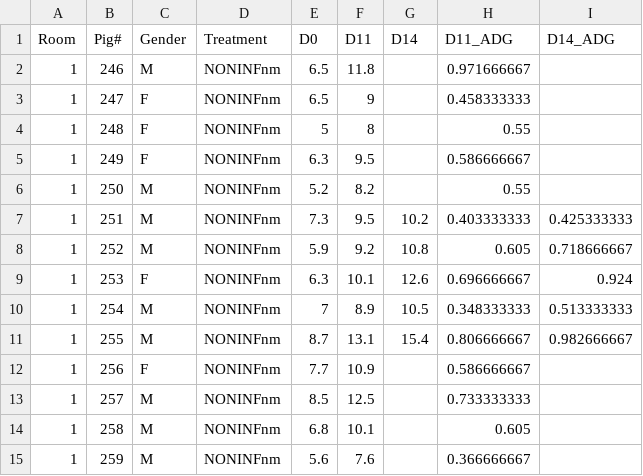
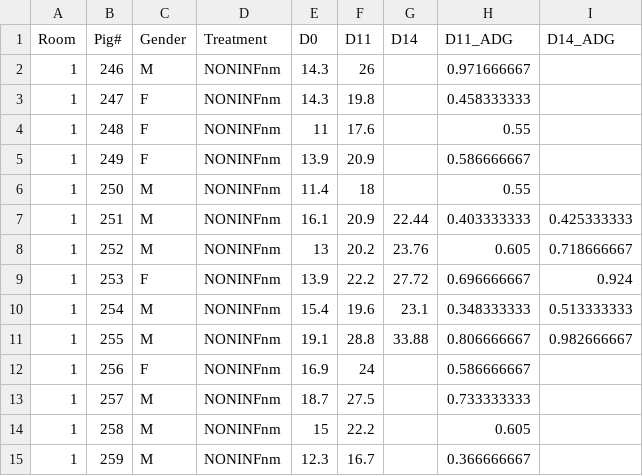
Before and after one commit to k39ajdM2/FS9, a CSV file: data/FS9_AverageDailyGain.csv, drawn as a sheet; only a part is shown; the diff covers the shown part only.

```diff
--- a/data/FS9_AverageDailyGain.csv
+++ b/data/FS9_AverageDailyGain.csv
@@ -1,15 +1,15 @@
 Room,Pig#,Gender,Treatment,D0,D11,D14,D11_ADG,D14_ADG
-1,246,M,NONINFnm,6.5,11.8,,0.971666667,
-1,247,F,NONINFnm,6.5,9,,0.458333333,
-1,248,F,NONINFnm,5,8,,0.55,
-1,249,F,NONINFnm,6.3,9.5,,0.586666667,
-1,250,M,NONINFnm,5.2,8.2,,0.55,
-1,251,M,NONINFnm,7.3,9.5,10.2,0.403333333,0.425333333
-1,252,M,NONINFnm,5.9,9.2,10.8,0.605,0.718666667
-1,253,F,NONINFnm,6.3,10.1,12.6,0.696666667,0.924
-1,254,M,NONINFnm,7,8.9,10.5,0.348333333,0.513333333
-1,255,M,NONINFnm,8.7,13.1,15.4,0.806666667,0.982666667
-1,256,F,NONINFnm,7.7,10.9,,0.586666667,
-1,257,M,NONINFnm,8.5,12.5,,0.733333333,
-1,258,M,NONINFnm,6.8,10.1,,0.605,
-1,259,M,NONINFnm,5.6,7.6,,0.366666667,
+1,246,M,NONINFnm,14.3,26,,0.971666667,
+1,247,F,NONINFnm,14.3,19.8,,0.458333333,
+1,248,F,NONINFnm,11,17.6,,0.55,
+1,249,F,NONINFnm,13.9,20.9,,0.586666667,
+1,250,M,NONINFnm,11.4,18,,0.55,
+1,251,M,NONINFnm,16.1,20.9,22.44,0.403333333,0.425333333
+1,252,M,NONINFnm,13,20.2,23.76,0.605,0.718666667
+1,253,F,NONINFnm,13.9,22.2,27.72,0.696666667,0.924
+1,254,M,NONINFnm,15.4,19.6,23.1,0.348333333,0.513333333
+1,255,M,NONINFnm,19.1,28.8,33.88,0.806666667,0.982666667
+1,256,F,NONINFnm,16.9,24,,0.586666667,
+1,257,M,NONINFnm,18.7,27.5,,0.733333333,
+1,258,M,NONINFnm,15,22.2,,0.605,
+1,259,M,NONINFnm,12.3,16.7,,0.366666667,
```
Also changed, not shown: 165 edited cells elsewhere in this file, data/FS9_WeightOxytet.csv, 3 other files.
